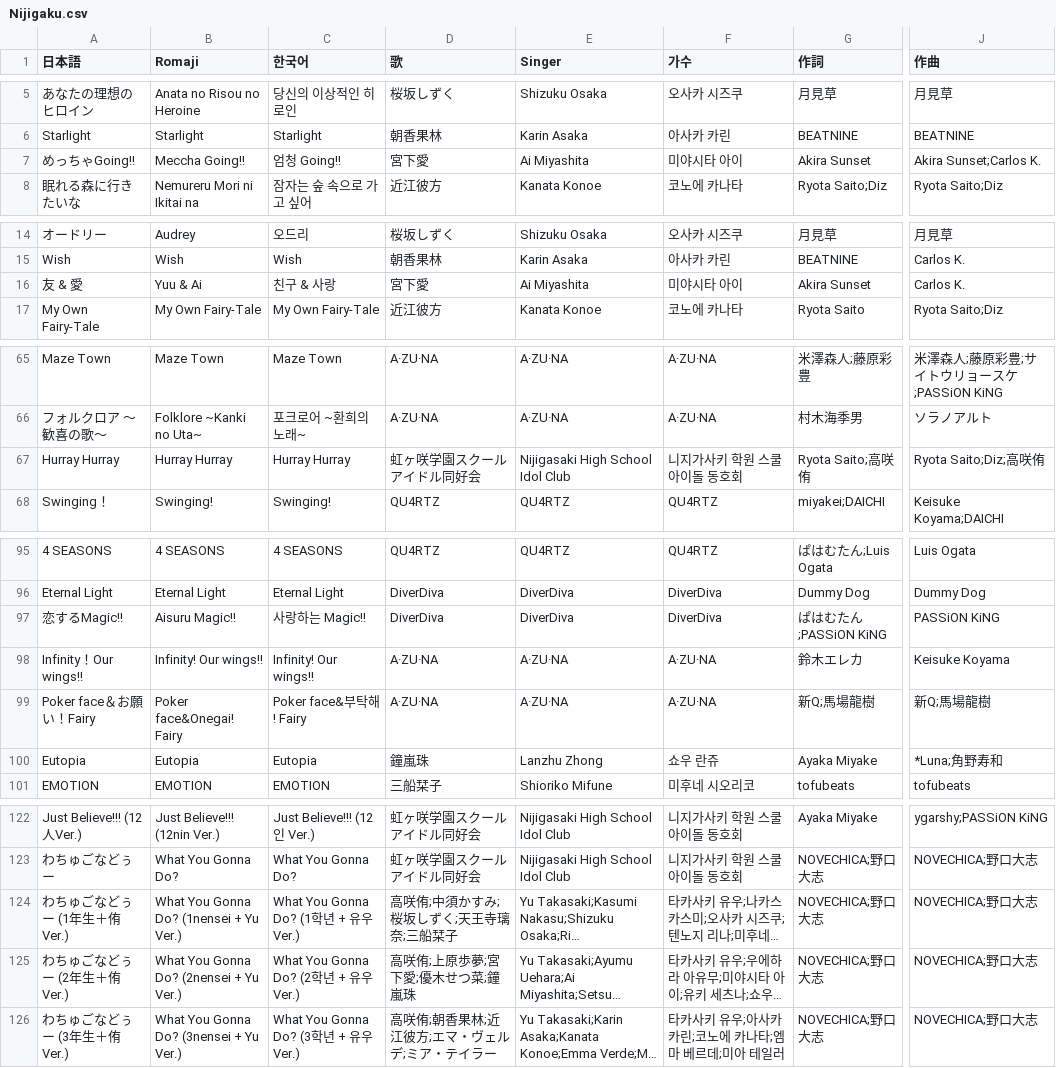
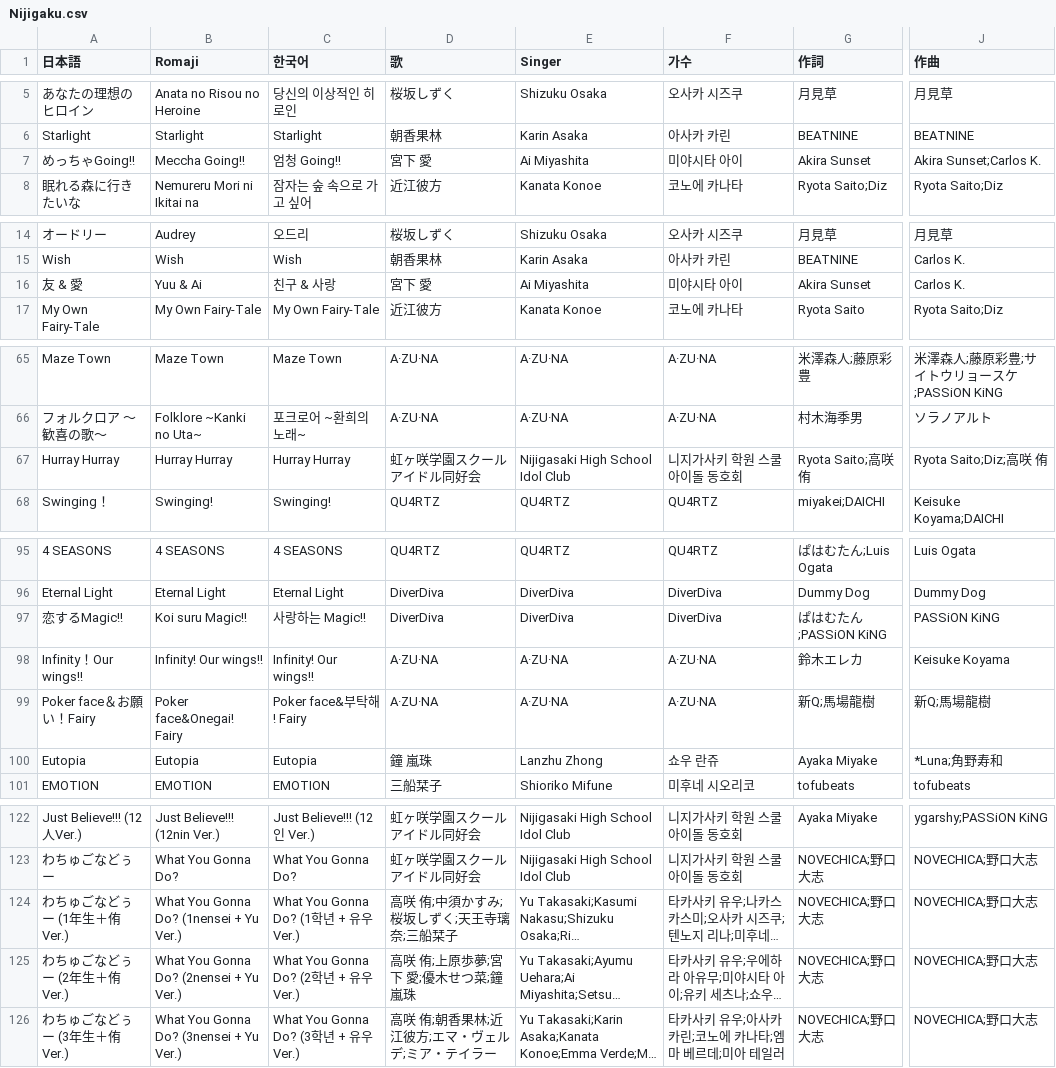
Before and after one commit to AuroraCaelum/TakasakiInfo, a CSV file: songs/Nijigaku/Nijigaku.csv, drawn as a sheet; only a part is shown, gaps mark what is left out; long unchanged cells end in …; the diff covers the shown part only; the diff names each change by its address in the sheet, - before the commit and + after, or states it on an @@ line.

Commit message:
Nijigaku Album update

```diff
--- a/songs/Nijigaku/Nijigaku.csv
+++ b/songs/Nijigaku/Nijigaku.csv
-D7 (歌): 宮下愛
+D7 (歌): 宮下 愛
-D16 (歌): 宮下愛
+D16 (歌): 宮下 愛
-G67 (作詞): Ryota Saito;高咲侑
+G67 (作詞): Ryota Saito;高咲 侑
-J67 (作曲): Ryota Saito;Diz;高咲侑
+J67 (作曲): Ryota Saito;Diz;高咲 侑
-B97 (Romaji): Aisuru Magic!!
+B97 (Romaji): Koi suru Magic!!
-D100 (歌): 鐘嵐珠
+D100 (歌): 鐘 嵐珠
-D124 (歌): 高咲侑;中須かすみ;桜坂しずく;天王寺璃奈;三船栞子
+D124 (歌): 高咲 侑;中須かすみ;桜坂しずく;天王寺璃奈;三船栞子
-D125 (歌): 高咲侑;上原歩夢;宮下愛;優木せつ菜;鐘嵐珠
+D125 (歌): 高咲 侑;上原歩夢;宮下 愛;優木せつ菜;鐘 嵐珠
-D126 (歌): 高咲侑;朝香果林;近江彼方;エマ・ヴェルデ;ミア・テイラー
+D126 (歌): 高咲 侑;朝香果林;近江彼方;エマ・ヴェルデ;ミア・テイラー
```
Also changed, not shown: 5 edited cells elsewhere in this file, 14 other files.
